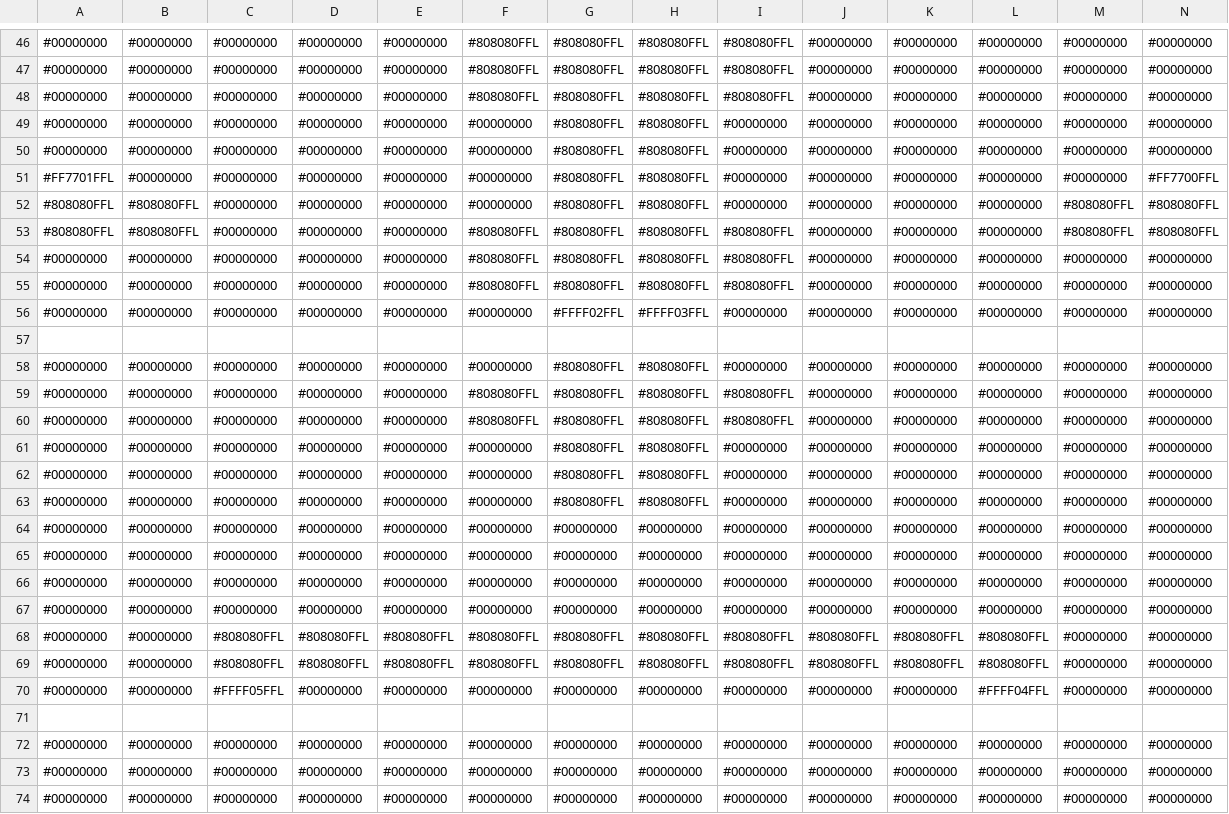
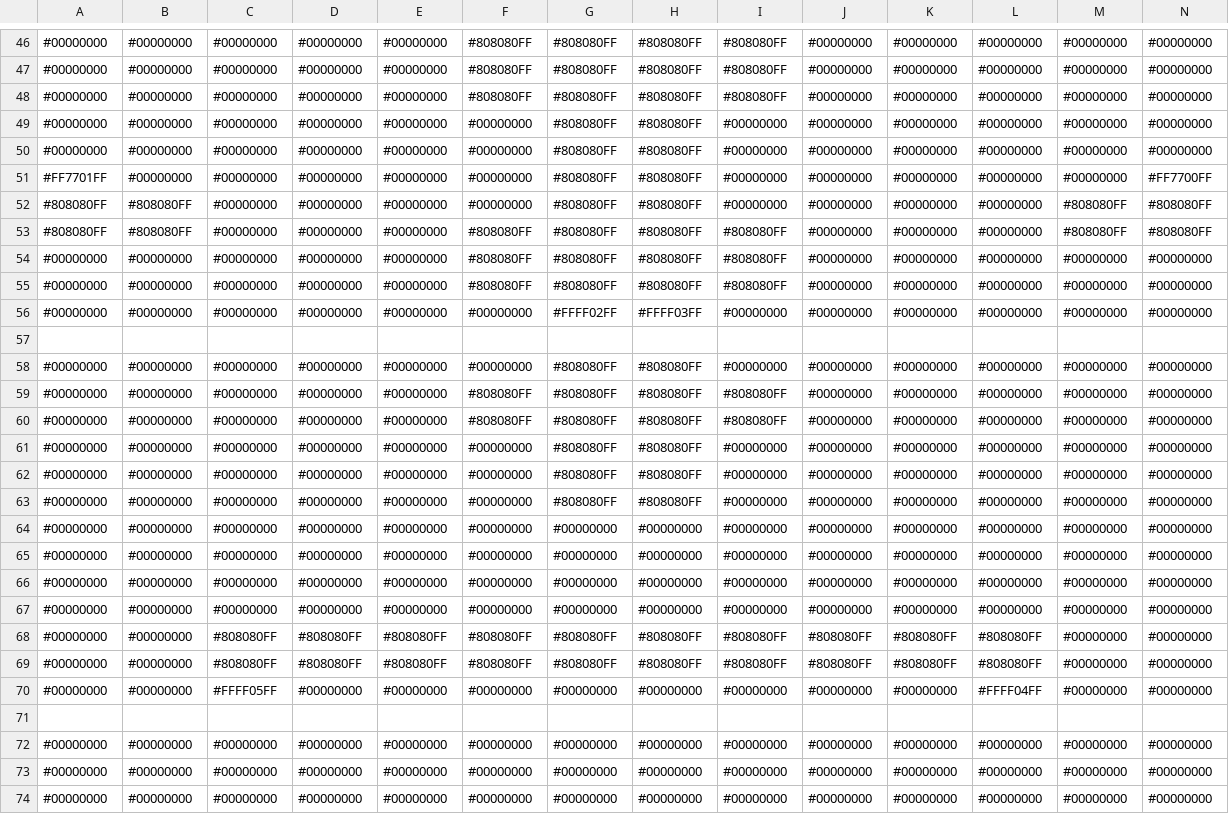
Before and after one commit to voxelinc/voxellancer, a CSV file: data/voxelcluster/eagle.csv, drawn as a sheet; only a part is shown, gaps mark what is left out; the diff covers the shown part only; the diff names each change by its address in the sheet, - before the commit and + after, or states it on an @@ line.

```diff
--- a/data/voxelcluster/eagle.csv
+++ b/data/voxelcluster/eagle.csv
-F46:F48: #808080FFL
+F46:F48: #808080FF
-G46:G55: #808080FFL
+G46:G55: #808080FF
-H46:H55: #808080FFL
+H46:H55: #808080FF
-I46:I48: #808080FFL
+I46:I48: #808080FF
-A51: #FF7701FFL
+A51: #FF7701FF
-N51: #FF7700FFL
+N51: #FF7700FF
-A52:A53: #808080FFL
+A52:A53: #808080FF
-B52:B53: #808080FFL
+B52:B53: #808080FF
-M52:M53: #808080FFL
+M52:M53: #808080FF
-N52:N53: #808080FFL
+N52:N53: #808080FF
-F53:F55: #808080FFL
+F53:F55: #808080FF
-I53:I55: #808080FFL
+I53:I55: #808080FF
-G56: #FFFF02FFL
+G56: #FFFF02FF
-H56: #FFFF03FFL
+H56: #FFFF03FF
-G58:G63: #808080FFL
+G58:G63: #808080FF
-H58:H63: #808080FFL
+H58:H63: #808080FF
-F59:F60: #808080FFL
+F59:F60: #808080FF
-I59:I60: #808080FFL
+I59:I60: #808080FF
-C68:C69: #808080FFL
+C68:C69: #808080FF
-D68:D69: #808080FFL
+D68:D69: #808080FF
-E68:E69: #808080FFL
+E68:E69: #808080FF
-F68:F69: #808080FFL
+F68:F69: #808080FF
-G68:G69: #808080FFL
+G68:G69: #808080FF
-H68:H69: #808080FFL
+H68:H69: #808080FF
-I68:I69: #808080FFL
+I68:I69: #808080FF
-J68:J69: #808080FFL
+J68:J69: #808080FF
-K68:K69: #808080FFL
+K68:K69: #808080FF
-L68:L69: #808080FFL
+L68:L69: #808080FF
-C70: #FFFF05FFL
+C70: #FFFF05FF
-L70: #FFFF04FFL
+L70: #FFFF04FF
```
Also changed, not shown: 98 edited cells elsewhere in this file, data/voxelcluster/basicship.csv, data/voxelcluster/normandy.csv, 16 other files.
